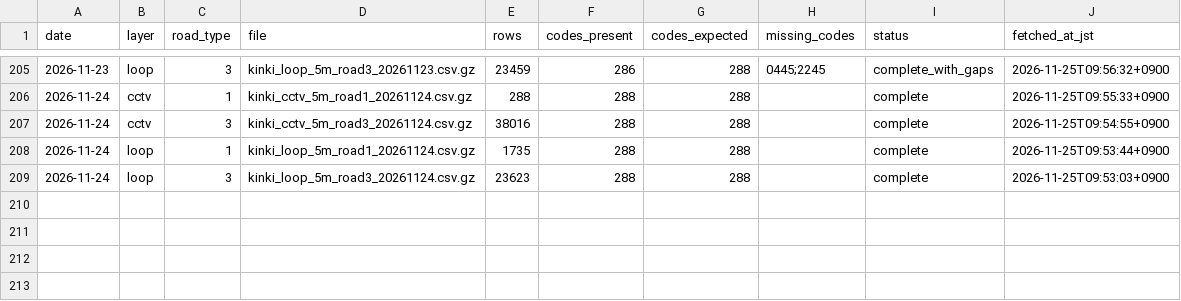
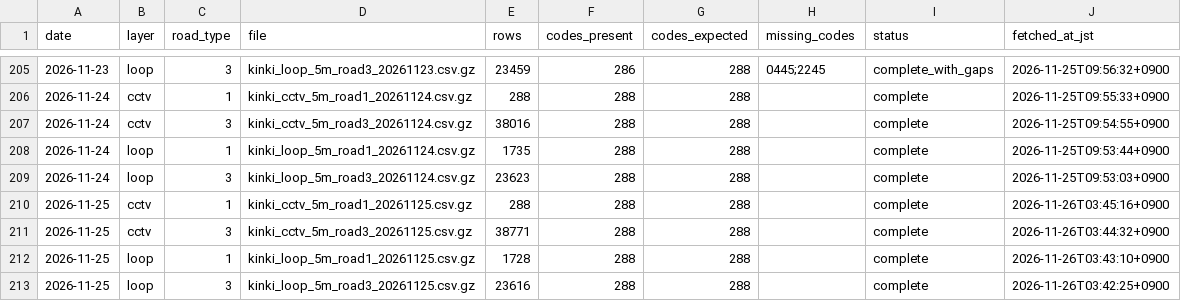
Before and after one commit to nanocurry/kinki-opendata, a CSV file: data/manifest_traffic.csv, drawn as a sheet; only a part is shown, gaps mark what is left out.

```diff
--- a/data/manifest_traffic.csv
+++ b/data/manifest_traffic.csv
@@ -209 +209,5 @@ date,layer,road_type,file,rows,codes_present,codes_expected,missing_codes,status
 2026-11-24,loop,3,kinki_loop_5m_road3_20261124.csv.gz,23623,288,288,,complete,2026-11-25T09:53:03+0900
+2026-11-25,cctv,1,kinki_cctv_5m_road1_20261125.csv.gz,288,288,288,,complete,2026-11-26T03:45:16+0900
+2026-11-25,cctv,3,kinki_cctv_5m_road3_20261125.csv.gz,38771,288,288,,complete,2026-11-26T03:44:32+0900
+2026-11-25,loop,1,kinki_loop_5m_road1_20261125.csv.gz,1728,288,288,,complete,2026-11-26T03:43:10+0900
+2026-11-25,loop,3,kinki_loop_5m_road3_20261125.csv.gz,23616,288,288,,complete,2026-11-26T03:42:25+0900
```
